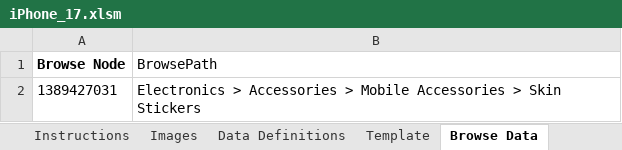
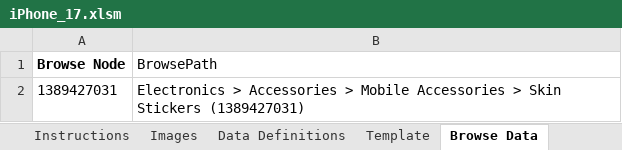
Before and after one commit to AkshayaAgarwal/ExcelAutomationSellerPortals, an Excel workbook: outputs/iPhone_17.xlsm, sheet Browse Data, drawn as a sheet; values as stored, in another font and other column widths than the file's, no borders; the diff names each change by its address in the sheet, - before the commit and + after, or states it on an @@ line.

```diff
--- a/outputs/iPhone_17.xlsm (sheet Browse Data)
+++ b/outputs/iPhone_17.xlsm (sheet Browse Data)
-B2 (BrowsePath): …Skin Stickers
+B2 (BrowsePath): …Skin Stickers (1389427031)
```
Also changed, not shown: sheet Template, sheet Valid Values, sheet Data Definitions, sheet Images, sheet Changes to the template, other sheet tabs, hidden cells, charts or pictures, 7 other files.
